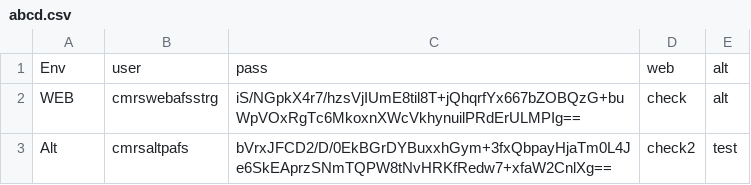
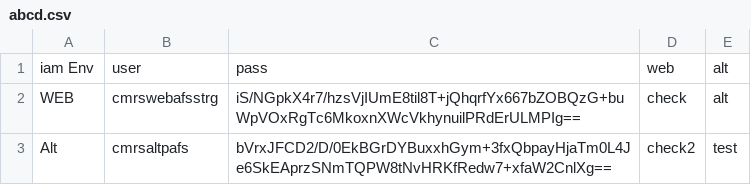
Before and after one commit to pkumar152/mypc, a CSV file: abcd.csv, drawn as a sheet.

Commit message:
checking conflict

```diff
--- a/abcd.csv
+++ b/abcd.csv
@@ -1,2 +1,2 @@
-Env,user,pass,web,alt
+iam Env,user,pass,web,alt
 WEB,cmrswebafsstrg,iS/NGpkX4r7/hzsVjIUmE8til8T+jQhqrfYx667bZOBQzG+buWpVOxRgTc6MkoxnXWcVkhynuilPRdErULMPIg==,check,alt
```
